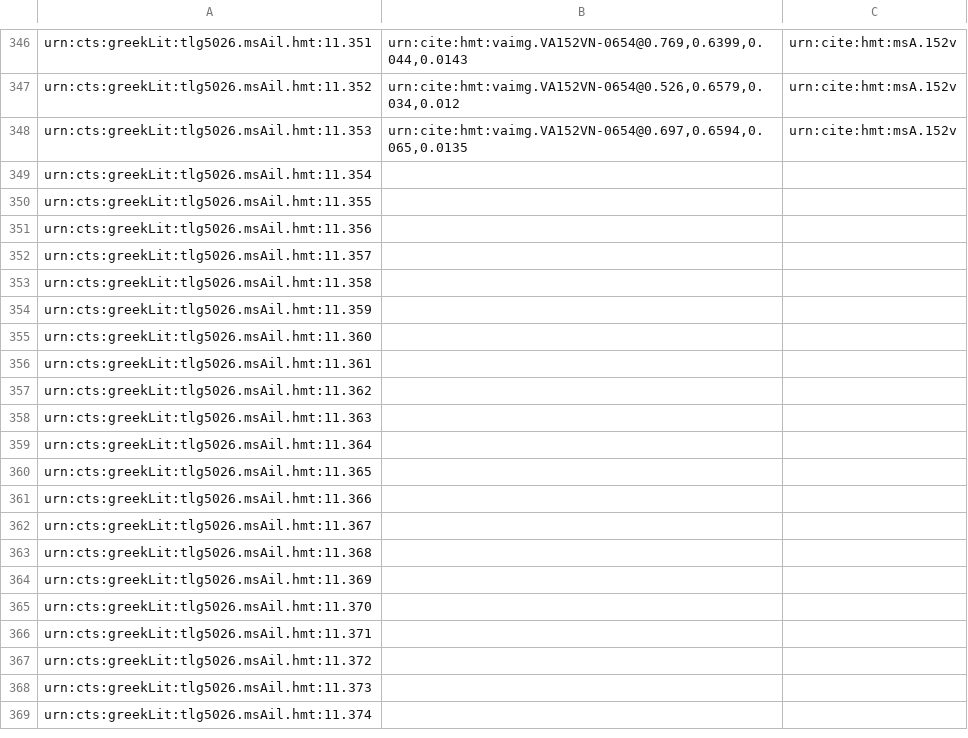
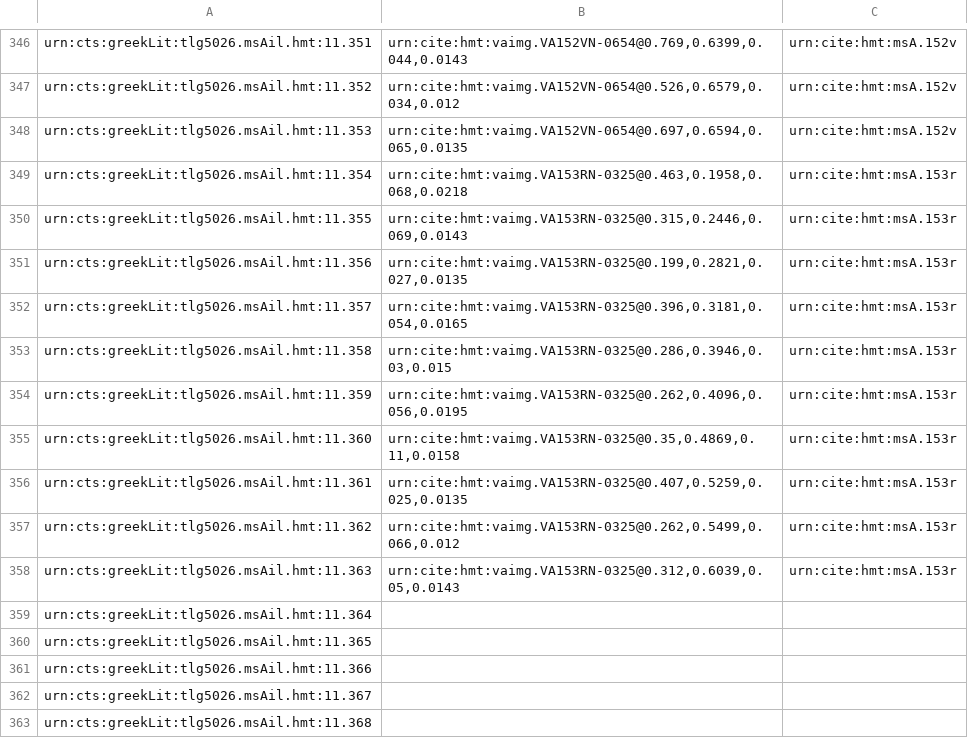
Before and after one commit to HCMID/closed-hmt-iliad11, a CSV file: collections/venA-interlinear.csv, drawn as a sheet; only a part is shown, gaps mark what is left out; the shorter side is filled out with more unchanged rows.

Commit message:
Update venA-interlinear.csv

```diff
--- a/collections/venA-interlinear.csv
+++ b/collections/venA-interlinear.csv
@@ -348,12 +348,12 @@ urn:cts:greekLit:tlg5026.msAil.hmt:11.352,"urn:cite:hmt:vaimg.VA152VN-0654@0.526
 urn:cts:greekLit:tlg5026.msAil.hmt:11.353,"urn:cite:hmt:vaimg.VA152VN-0654@0.697,0.6594,0.065,0.0135",urn:cite:hmt:msA.152v
-urn:cts:greekLit:tlg5026.msAil.hmt:11.354,"",
-urn:cts:greekLit:tlg5026.msAil.hmt:11.355,"",
-urn:cts:greekLit:tlg5026.msAil.hmt:11.356,"",
-urn:cts:greekLit:tlg5026.msAil.hmt:11.357,"",
-urn:cts:greekLit:tlg5026.msAil.hmt:11.358,"",
-urn:cts:greekLit:tlg5026.msAil.hmt:11.359,"",
-urn:cts:greekLit:tlg5026.msAil.hmt:11.360,"",
-urn:cts:greekLit:tlg5026.msAil.hmt:11.361,"",
-urn:cts:greekLit:tlg5026.msAil.hmt:11.362,"",
-urn:cts:greekLit:tlg5026.msAil.hmt:11.363,"",
+urn:cts:greekLit:tlg5026.msAil.hmt:11.354,"urn:cite:hmt:vaimg.VA153RN-0325@0.463,0.1958,0.068,0.0218",urn:cite:hmt:msA.153r
+urn:cts:greekLit:tlg5026.msAil.hmt:11.355,"urn:cite:hmt:vaimg.VA153RN-0325@0.315,0.2446,0.069,0.0143",urn:cite:hmt:msA.153r
+urn:cts:greekLit:tlg5026.msAil.hmt:11.356,"urn:cite:hmt:vaimg.VA153RN-0325@0.199,0.2821,0.027,0.0135",urn:cite:hmt:msA.153r
+urn:cts:greekLit:tlg5026.msAil.hmt:11.357,"urn:cite:hmt:vaimg.VA153RN-0325@0.396,0.3181,0.054,0.0165",urn:cite:hmt:msA.153r
+urn:cts:greekLit:tlg5026.msAil.hmt:11.358,"urn:cite:hmt:vaimg.VA153RN-0325@0.286,0.3946,0.03,0.015",urn:cite:hmt:msA.153r
+urn:cts:greekLit:tlg5026.msAil.hmt:11.359,"urn:cite:hmt:vaimg.VA153RN-0325@0.262,0.4096,0.056,0.0195",urn:cite:hmt:msA.153r
+urn:cts:greekLit:tlg5026.msAil.hmt:11.360,"urn:cite:hmt:vaimg.VA153RN-0325@0.35,0.4869,0.11,0.0158",urn:cite:hmt:msA.153r
+urn:cts:greekLit:tlg5026.msAil.hmt:11.361,"urn:cite:hmt:vaimg.VA153RN-0325@0.407,0.5259,0.025,0.0135",urn:cite:hmt:msA.153r
+urn:cts:greekLit:tlg5026.msAil.hmt:11.362,"urn:cite:hmt:vaimg.VA153RN-0325@0.262,0.5499,0.066,0.012",urn:cite:hmt:msA.153r
+urn:cts:greekLit:tlg5026.msAil.hmt:11.363,"urn:cite:hmt:vaimg.VA153RN-0325@0.312,0.6039,0.05,0.0143",urn:cite:hmt:msA.153r
 urn:cts:greekLit:tlg5026.msAil.hmt:11.364,"",
```
